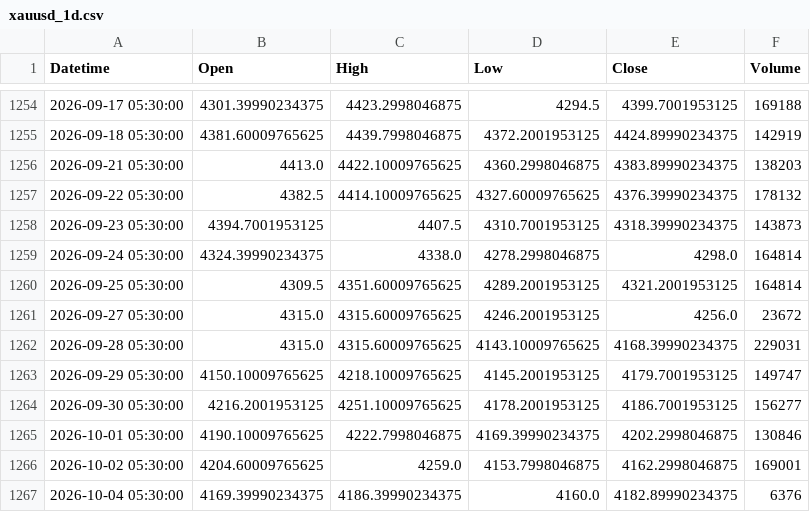
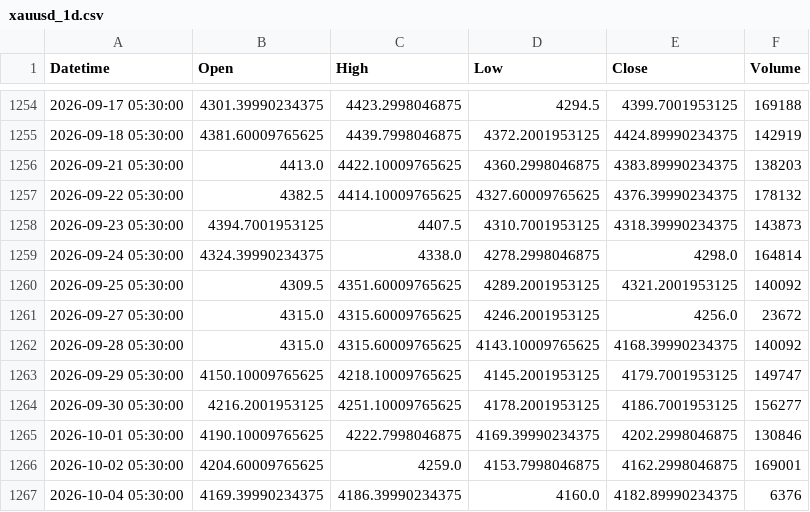
Before and after one commit to shikerkattiyar11-debug/xauusd-gold-data, a CSV file: data/xauusd_1d.csv, drawn as a sheet; only a part is shown, gaps mark what is left out.

```diff
--- a/data/xauusd_1d.csv
+++ b/data/xauusd_1d.csv
@@ -1259,5 +1259,5 @@ Datetime,Open,High,Low,Close,Volume
 2026-09-24 05:30:00,4324.39990234375,4338.0,4278.2998046875,4298.0,164814
-2026-09-25 05:30:00,4309.5,4351.60009765625,4289.2001953125,4321.2001953125,164814
+2026-09-25 05:30:00,4309.5,4351.60009765625,4289.2001953125,4321.2001953125,140092
 2026-09-27 05:30:00,4315.0,4315.60009765625,4246.2001953125,4256.0,23672
-2026-09-28 05:30:00,4315.0,4315.60009765625,4143.10009765625,4168.39990234375,229031
+2026-09-28 05:30:00,4315.0,4315.60009765625,4143.10009765625,4168.39990234375,140092
 2026-09-29 05:30:00,4150.10009765625,4218.10009765625,4145.2001953125,4179.7001953125,149747
```
Also changed, not shown: data/xauusd_15m.csv, data/xauusd_4h.csv, 3 other files.
